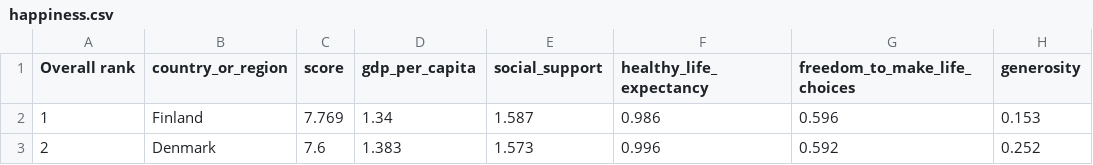
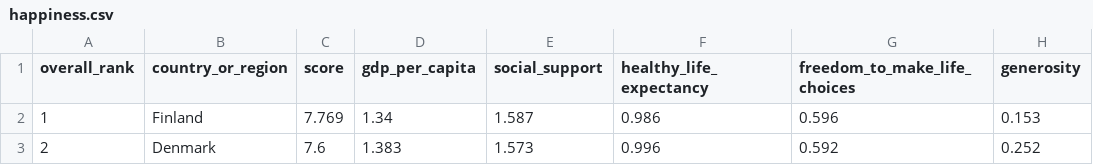
Before and after one commit to looivivian/LinearRegressionWebApp, a CSV file: datasets/happiness.csv, drawn as a sheet; only a part is shown; the diff names each change by its address in the sheet, - before the commit and + after, or states it on an @@ line.

```diff
--- a/datasets/happiness.csv
+++ b/datasets/happiness.csv
-A1: Overall rank
+A1: overall_rank
```
Also changed, not shown: 3 other files.
